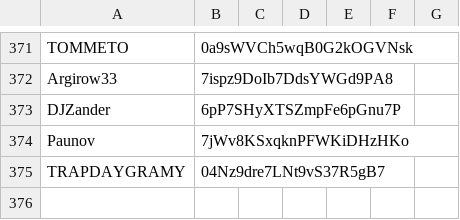
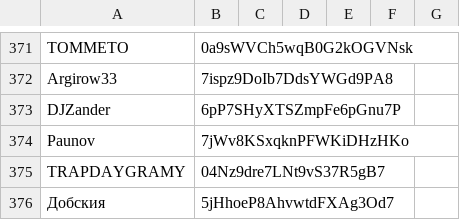
Before and after one commit to MadLadSquad/MadLadSquadSite, a CSV file: modus-mio-artists.csv, drawn as a sheet; only a part is shown, gaps mark what is left out.

Commit message:
Update docs

```diff
--- a/modus-mio-artists.csv
+++ b/modus-mio-artists.csv
@@ -375 +375,2 @@ Paunov,7jWv8KSxqknPFWKiDHzHKo
 TRAPDAYGRAMY,04Nz9dre7LNt9vS37R5gB7
+Добския,5jHhoeP8AhvwtdFXAg3Od7
```
